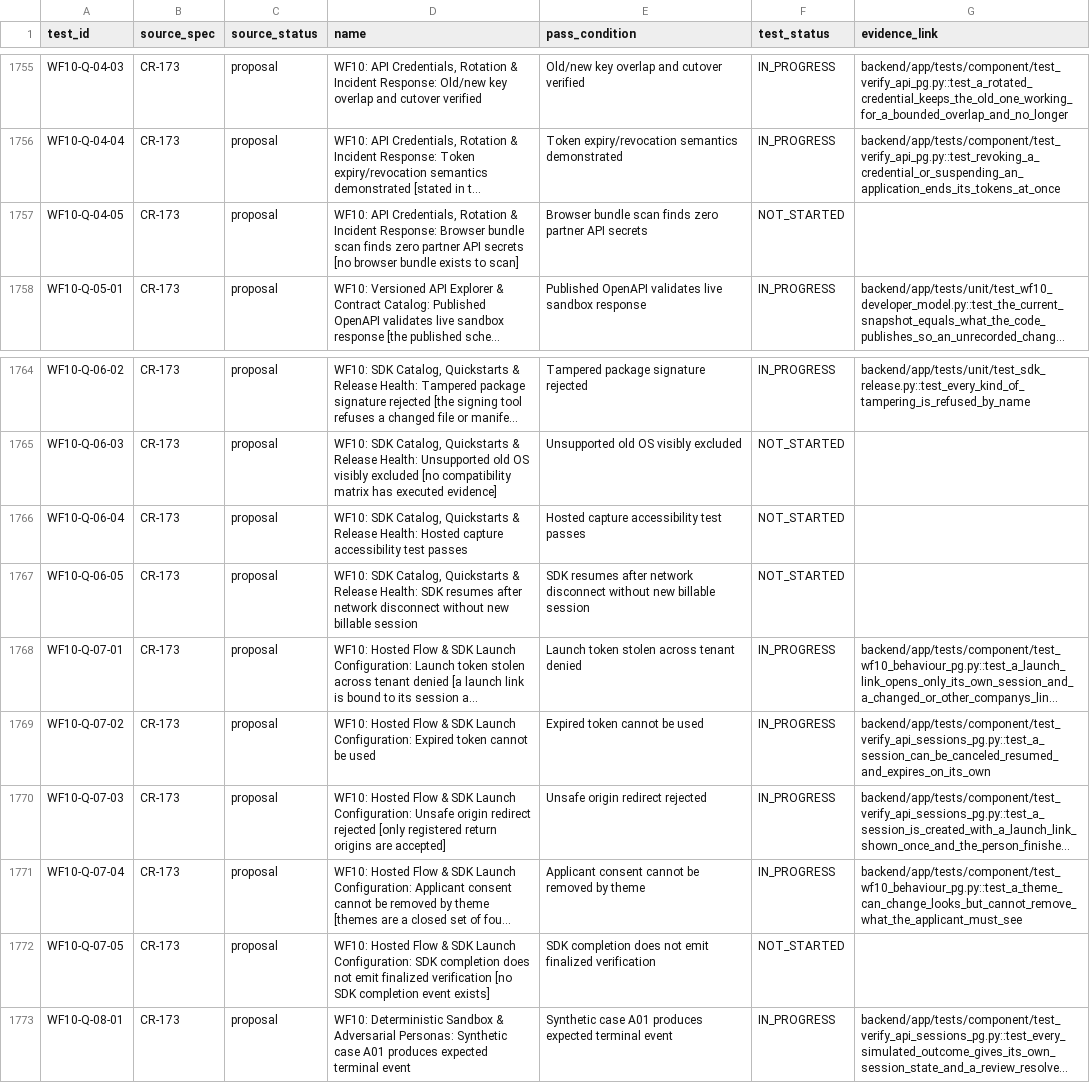
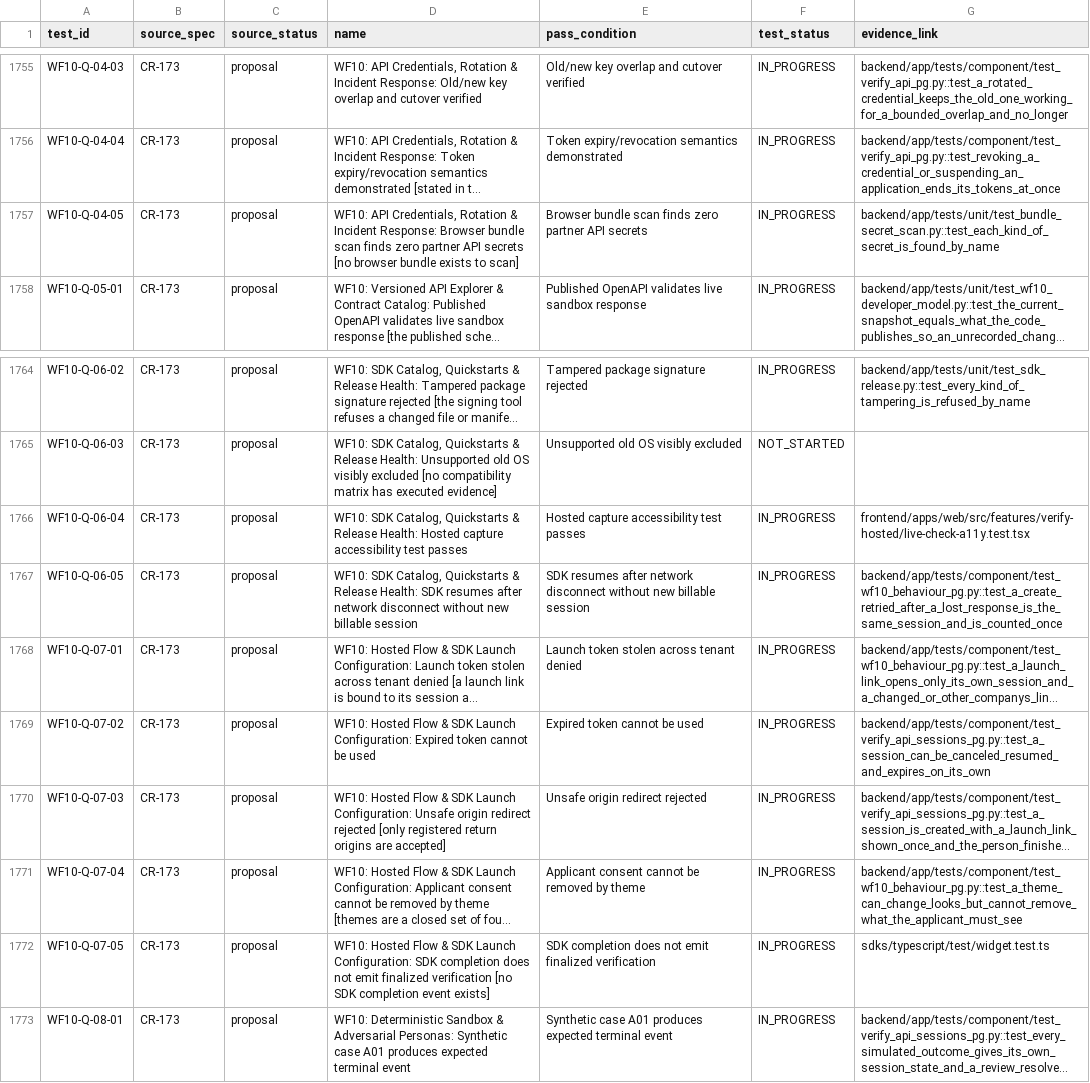
Before and after one commit to ZoikoGroup/zoiko-id-platform-new, a CSV file: docs/traceability/acceptance-tests.csv, drawn as a sheet; only a part is shown, gaps mark what is left out; long unchanged cells end in …; the diff names each change by its address in the sheet, - before the commit and + after, or states it on an @@ line.

```diff
--- a/docs/traceability/acceptance-tests.csv
+++ b/docs/traceability/acceptance-tests.csv
-F1757 (test_status): NOT_STARTED
+F1757 (test_status): IN_PROGRESS
-G1757 (evidence_link): (empty)
+G1757 (evidence_link): backend/app/tests/unit/test_bundle_secret_scan.py::test_each_kind_of_secret_is_found_by_name
-F1766:F1767 (test_status): NOT_STARTED
+F1766:F1767 (test_status): IN_PROGRESS
-G1766 (evidence_link): (empty)
+G1766 (evidence_link): frontend/apps/web/src/features/verify-hosted/live-check-a11y.test.tsx
-G1767 (evidence_link): (empty)
+G1767 (evidence_link): backend/app/tests/component/test_wf10_behaviour_pg.py::test_a_create_retried_after_a_lost_response_is_the_same_session_and_is_counted_once
-F1772 (test_status): NOT_STARTED
+F1772 (test_status): IN_PROGRESS
-G1772 (evidence_link): (empty)
+G1772 (evidence_link): sdks/typescript/test/widget.test.ts
```
Also changed, not shown: 7 other files.
